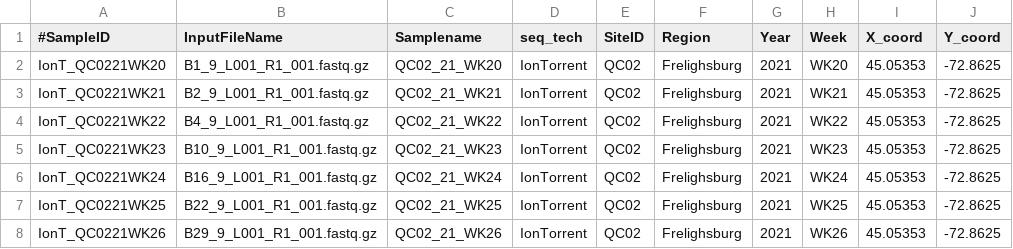
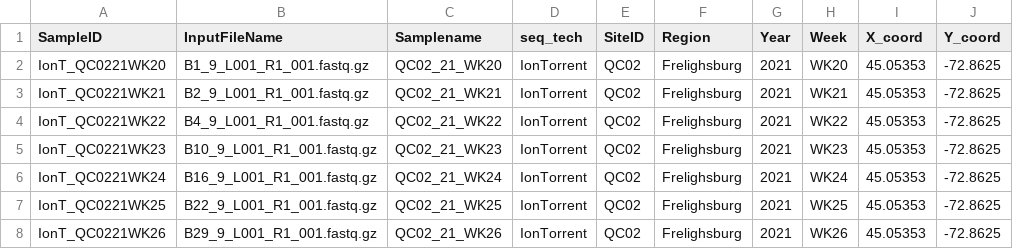
Before and after one commit to hvanderheyden/Plant_Canada_workshop_2024, a TSV file: Raw_data/metadata_organicsoil1.tsv, drawn as a sheet; only a part is shown.

```diff
--- a/Raw_data/metadata_organicsoil1.tsv
+++ b/Raw_data/metadata_organicsoil1.tsv
@@ -1,2 +1,2 @@
-#SampleID	InputFileName	Samplename	seq_tech	SiteID	Region	Year	Week	X_coord	Y_coord
+SampleID	InputFileName	Samplename	seq_tech	SiteID	Region	Year	Week	X_coord	Y_coord
 IonT_QC0221WK20	B1_9_L001_R1_001.fastq.gz	QC02_21_WK20	IonTorrent	QC02	Frelighsburg	2021	WK20	45.05353	-72.8625
```
Also changed, not shown: 9 other files.
